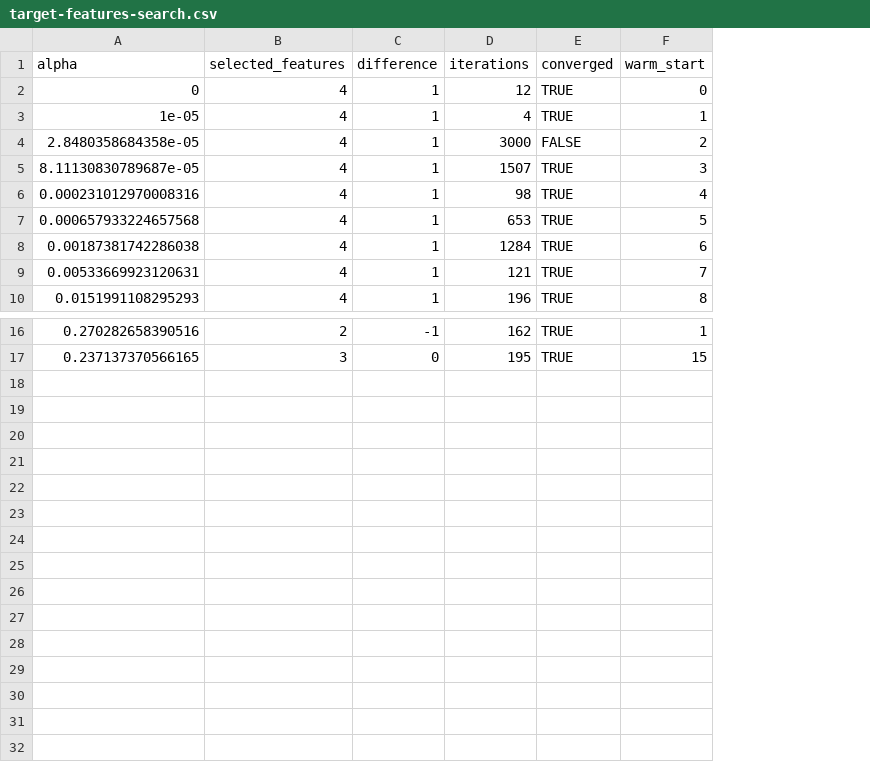
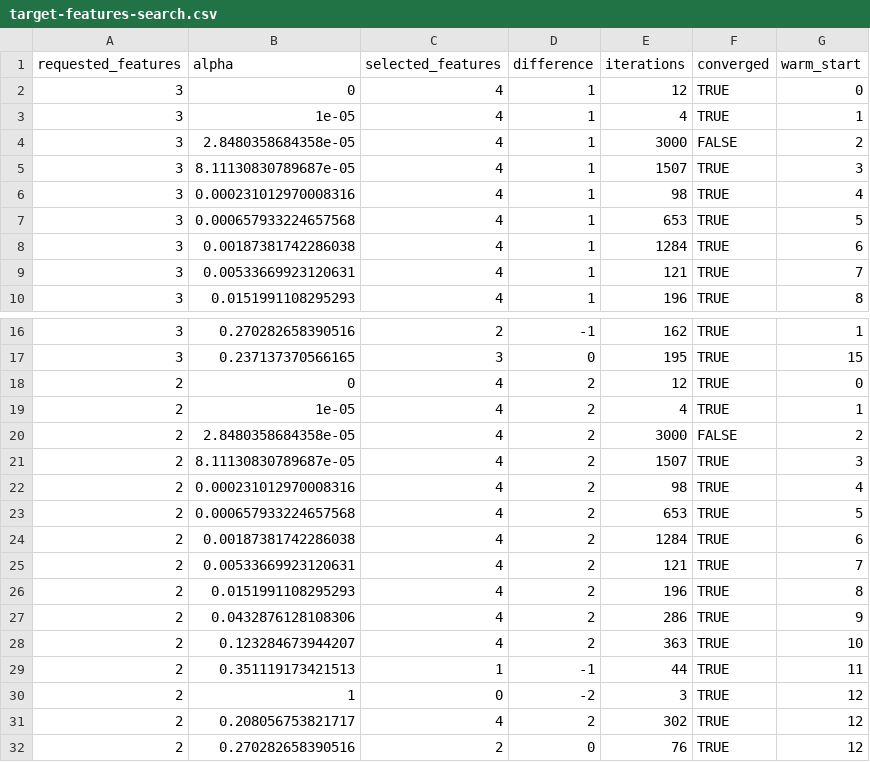
Before and after one commit to erichson/spca, a CSV file: tools/documentation/results/target-features-search.csv, drawn as a sheet; only a part is shown, gaps mark what is left out; the diff names each change by its address in the sheet, - before the commit and + after, or states it on an @@ line.

```diff
--- a/tools/documentation/results/target-features-search.csv
+++ b/tools/documentation/results/target-features-search.csv
+column A (requested_features), rows 2-10: all 3; rows 16-17: 3 | 3
+row 18: 2 | 0 | 4 | 2 | 12 | TRUE | 0
+row 19: 2 | 1e-05 | 4 | 2 | 4 | TRUE | 1
+row 20: 2 | 2.8480358684358e-05 | 4 | 2 | 3000 | FALSE | 2
+row 21: 2 | 8.11130830789687e-05 | 4 | 2 | 1507 | TRUE | 3
+row 22: 2 | 0.000231012970008316 | 4 | 2 | 98 | TRUE | 4
+row 23: 2 | 0.000657933224657568 | 4 | 2 | 653 | TRUE | 5
+row 24: 2 | 0.00187381742286038 | 4 | 2 | 1284 | TRUE | 6
+row 25: 2 | 0.00533669923120631 | 4 | 2 | 121 | TRUE | 7
+row 26: 2 | 0.0151991108295293 | 4 | 2 | 196 | TRUE | 8
+row 27: 2 | 0.0432876128108306 | 4 | 2 | 286 | TRUE | 9
+row 28: 2 | 0.123284673944207 | 4 | 2 | 363 | TRUE | 10
+row 29: 2 | 0.351119173421513 | 1 | -1 | 44 | TRUE | 11
+row 30: 2 | 1 | 0 | -2 | 3 | TRUE | 12
+row 31: 2 | 0.208056753821717 | 4 | 2 | 302 | TRUE | 12
+row 32: 2 | 0.270282658390516 | 2 | 0 | 76 | TRUE | 12
```
Also changed, not shown: tools/documentation/results/target-features-loadings.csv, tools/documentation/results/target-features-summary.csv, 6 other files.
